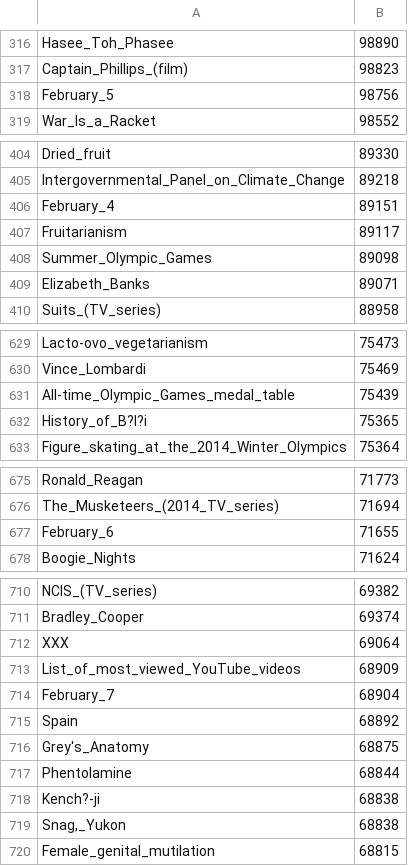
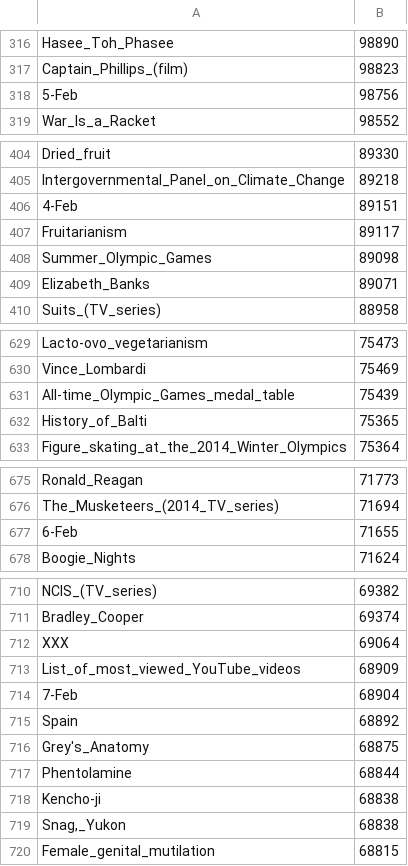
Before and after one commit to msdavid89/CDN, a CSV file: cdn_popularity.csv, drawn as a sheet; only a part is shown, gaps mark what is left out; the diff covers the shown part only; the diff names each change by its address in the sheet, - before the commit and + after, or states it on an @@ line.

```diff
--- a/cdn_popularity.csv
+++ b/cdn_popularity.csv
-A318: February_5
+A318: 5-Feb
-A406: February_4
+A406: 4-Feb
-A632: History_of_B?l?i
+A632: History_of_Balti
-A677: February_6
+A677: 6-Feb
-A714: February_7
+A714: 7-Feb
-A718: Kench?-ji
+A718: Kencho-ji
```
Also changed, not shown: 9 edited cells elsewhere in this file, 4 other files.
